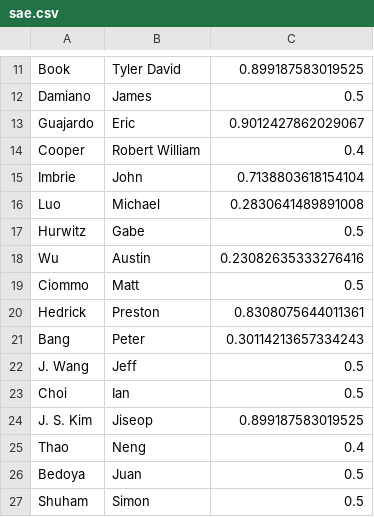
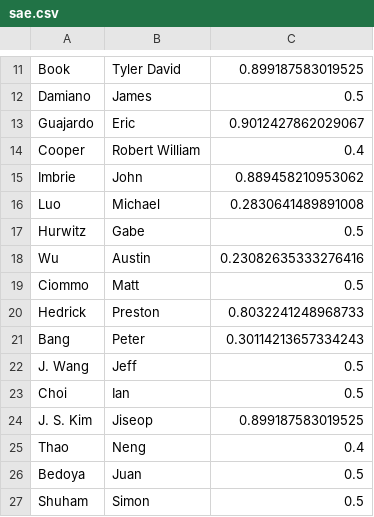
Before and after one commit to cheunjm/harvard-courses, a CSV file: flashcards/sae.csv, drawn as a sheet; only a part is shown, gaps mark what is left out.

```diff
--- a/flashcards/sae.csv
+++ b/flashcards/sae.csv
@@ -14,3 +14,3 @@ Guajardo,Eric,0.9012427862029067
 Cooper,Robert William,0.4
-Imbrie,John,0.7138803618154104
+Imbrie,John,0.889458210953062
 Luo,Michael,0.2830641489891008
@@ -19,3 +19,3 @@ Wu,Austin,0.23082635333276416
 Ciommo,Matt,0.5
-Hedrick,Preston,0.8308075644011361
+Hedrick,Preston,0.8032241248968733
 Bang,Peter,0.30114213657334243
```
Also changed, not shown: 1 other file.
